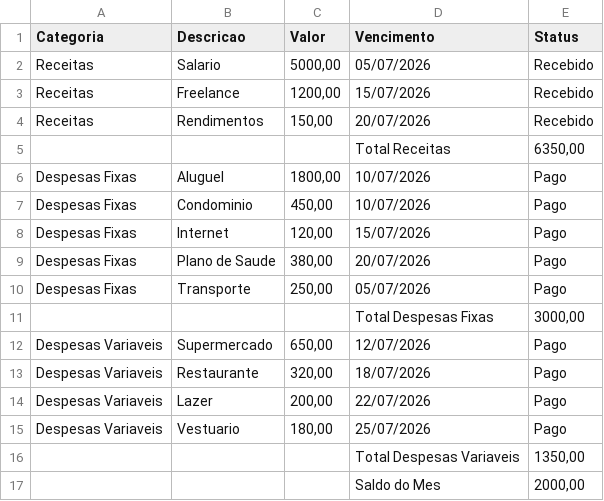
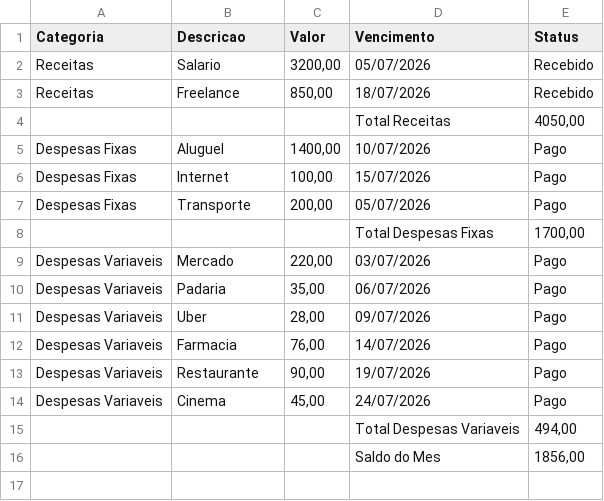
Before and after one commit to jhonnysabino/planilhas-moedux, a CSV file: planilha-gastos-pessoais.csv, drawn as a sheet.

Commit message:
Sync distinct personal-expenses CSV from Moedux cb137d9

```diff
--- a/planilha-gastos-pessoais.csv
+++ b/planilha-gastos-pessoais.csv
@@ -1,17 +1,16 @@
 Categoria;Descricao;Valor;Vencimento;Status
-Receitas;Salario;5000,00;05/07/2026;Recebido
-Receitas;Freelance;1200,00;15/07/2026;Recebido
-Receitas;Rendimentos;150,00;20/07/2026;Recebido
-;;;Total Receitas;6350,00
-Despesas Fixas;Aluguel;1800,00;10/07/2026;Pago
-Despesas Fixas;Condominio;450,00;10/07/2026;Pago
-Despesas Fixas;Internet;120,00;15/07/2026;Pago
-Despesas Fixas;Plano de Saude;380,00;20/07/2026;Pago
-Despesas Fixas;Transporte;250,00;05/07/2026;Pago
-;;;Total Despesas Fixas;3000,00
-Despesas Variaveis;Supermercado;650,00;12/07/2026;Pago
-Despesas Variaveis;Restaurante;320,00;18/07/2026;Pago
-Despesas Variaveis;Lazer;200,00;22/07/2026;Pago
-Despesas Variaveis;Vestuario;180,00;25/07/2026;Pago
-;;;Total Despesas Variaveis;1350,00
-;;;Saldo do Mes;2000,00
+Receitas;Salario;3200,00;05/07/2026;Recebido
+Receitas;Freelance;850,00;18/07/2026;Recebido
+;;;Total Receitas;4050,00
+Despesas Fixas;Aluguel;1400,00;10/07/2026;Pago
+Despesas Fixas;Internet;100,00;15/07/2026;Pago
+Despesas Fixas;Transporte;200,00;05/07/2026;Pago
+;;;Total Despesas Fixas;1700,00
+Despesas Variaveis;Mercado;220,00;03/07/2026;Pago
+Despesas Variaveis;Padaria;35,00;06/07/2026;Pago
+Despesas Variaveis;Uber;28,00;09/07/2026;Pago
+Despesas Variaveis;Farmacia;76,00;14/07/2026;Pago
+Despesas Variaveis;Restaurante;90,00;19/07/2026;Pago
+Despesas Variaveis;Cinema;45,00;24/07/2026;Pago
+;;;Total Despesas Variaveis;494,00
+;;;Saldo do Mes;1856,00
```
